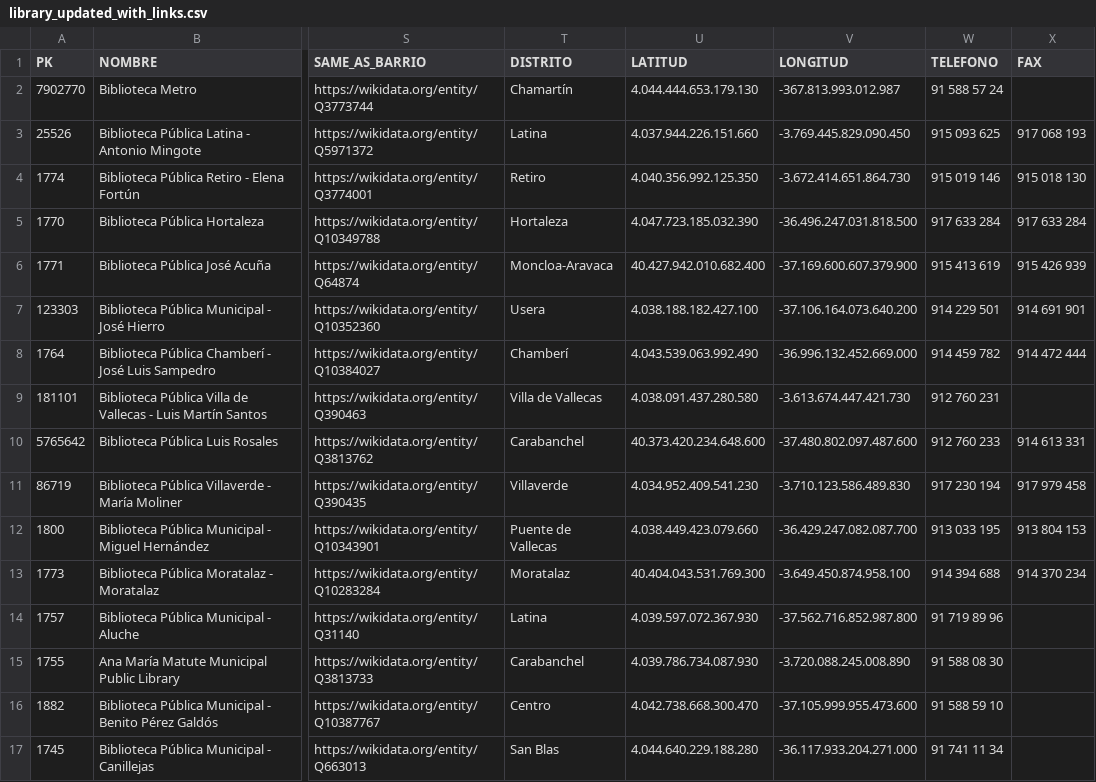
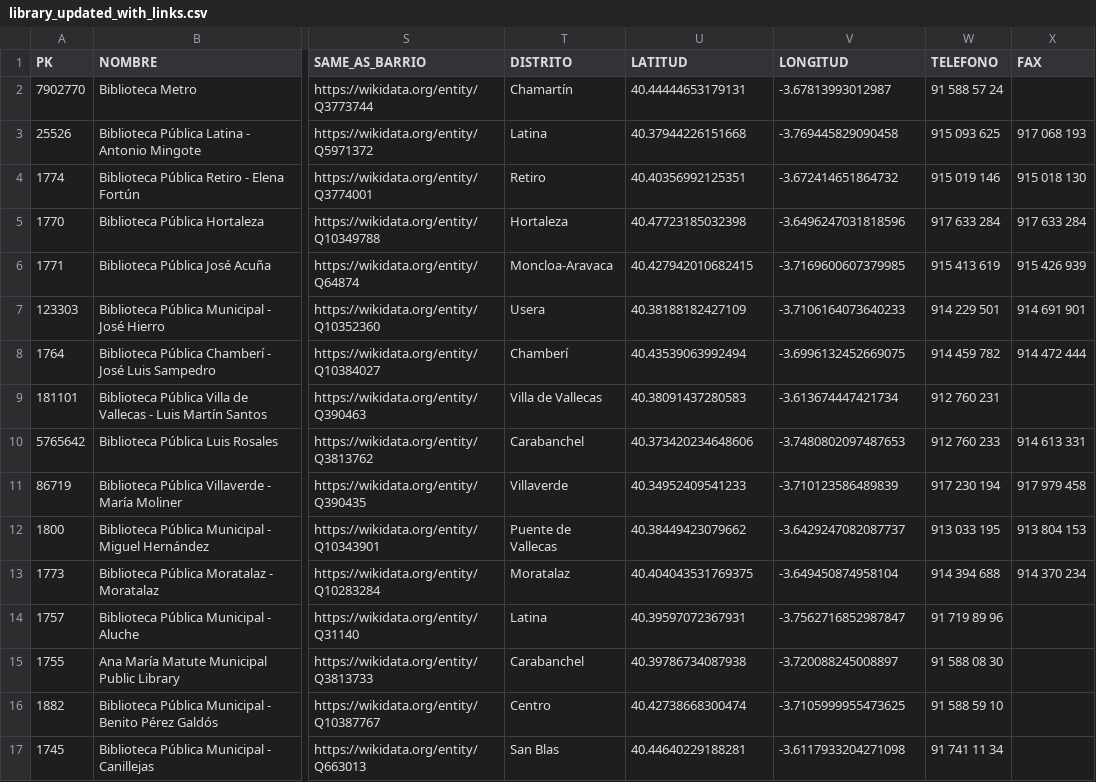
Before and after one commit to FacultadInformatica-LinkedData/Curso2021-2022-DataScience, a CSV file: HandsOn/Group02/csv/library_updated_with_links.csv, drawn as a sheet; only a part is shown, gaps mark what is left out; the diff covers the shown part only; the diff names each change by its address in the sheet, - before the commit and + after, or states it on an @@ line.

```diff
--- a/HandsOn/Group02/csv/library_updated_with_links.csv
+++ b/HandsOn/Group02/csv/library_updated_with_links.csv
-U2 (LATITUD): 4.044.444.653.179.130
+U2 (LATITUD): 40.44444653179131
-V2 (LONGITUD): -367.813.993.012.987
+V2 (LONGITUD): -3.67813993012987
-U3 (LATITUD): 4.037.944.226.151.660
+U3 (LATITUD): 40.37944226151668
-V3 (LONGITUD): -3.769.445.829.090.450
+V3 (LONGITUD): -3.769445829090458
-U4 (LATITUD): 4.040.356.992.125.350
+U4 (LATITUD): 40.40356992125351
-V4 (LONGITUD): -3.672.414.651.864.730
+V4 (LONGITUD): -3.672414651864732
-U5 (LATITUD): 4.047.723.185.032.390
+U5 (LATITUD): 40.47723185032398
-V5 (LONGITUD): -36.496.247.031.818.500
+V5 (LONGITUD): -3.6496247031818596
-U6 (LATITUD): 40.427.942.010.682.400
+U6 (LATITUD): 40.427942010682415
-V6 (LONGITUD): -37.169.600.607.379.900
+V6 (LONGITUD): -3.7169600607379985
-U7 (LATITUD): 4.038.188.182.427.100
+U7 (LATITUD): 40.38188182427109
-V7 (LONGITUD): -37.106.164.073.640.200
+V7 (LONGITUD): -3.7106164073640233
-U8 (LATITUD): 4.043.539.063.992.490
+U8 (LATITUD): 40.43539063992494
-V8 (LONGITUD): -36.996.132.452.669.000
+V8 (LONGITUD): -3.6996132452669075
-U9 (LATITUD): 4.038.091.437.280.580
+U9 (LATITUD): 40.38091437280583
-V9 (LONGITUD): -3.613.674.447.421.730
+V9 (LONGITUD): -3.613674447421734
-U10 (LATITUD): 40.373.420.234.648.600
+U10 (LATITUD): 40.373420234648606
-V10 (LONGITUD): -37.480.802.097.487.600
+V10 (LONGITUD): -3.7480802097487653
-U11 (LATITUD): 4.034.952.409.541.230
+U11 (LATITUD): 40.34952409541233
-V11 (LONGITUD): -3.710.123.586.489.830
+V11 (LONGITUD): -3.710123586489839
-U12 (LATITUD): 4.038.449.423.079.660
+U12 (LATITUD): 40.38449423079662
-V12 (LONGITUD): -36.429.247.082.087.700
+V12 (LONGITUD): -3.6429247082087737
-U13 (LATITUD): 40.404.043.531.769.300
+U13 (LATITUD): 40.404043531769375
-V13 (LONGITUD): -3.649.450.874.958.100
+V13 (LONGITUD): -3.649450874958104
-U14 (LATITUD): 4.039.597.072.367.930
+U14 (LATITUD): 40.39597072367931
-V14 (LONGITUD): -37.562.716.852.987.800
+V14 (LONGITUD): -3.7562716852987847
-U15 (LATITUD): 4.039.786.734.087.930
+U15 (LATITUD): 40.39786734087938
-V15 (LONGITUD): -3.720.088.245.008.890
+V15 (LONGITUD): -3.720088245008897
-U16 (LATITUD): 4.042.738.668.300.470
+U16 (LATITUD): 40.42738668300474
-V16 (LONGITUD): -37.105.999.955.473.600
+V16 (LONGITUD): -3.7105999955473625
-U17 (LATITUD): 4.044.640.229.188.280
+U17 (LATITUD): 40.44640229188281
-V17 (LONGITUD): -36.117.933.204.271.000
+V17 (LONGITUD): -3.6117933204271098
```
Also changed, not shown: 68 edited cells elsewhere in this file, 17 other files.
